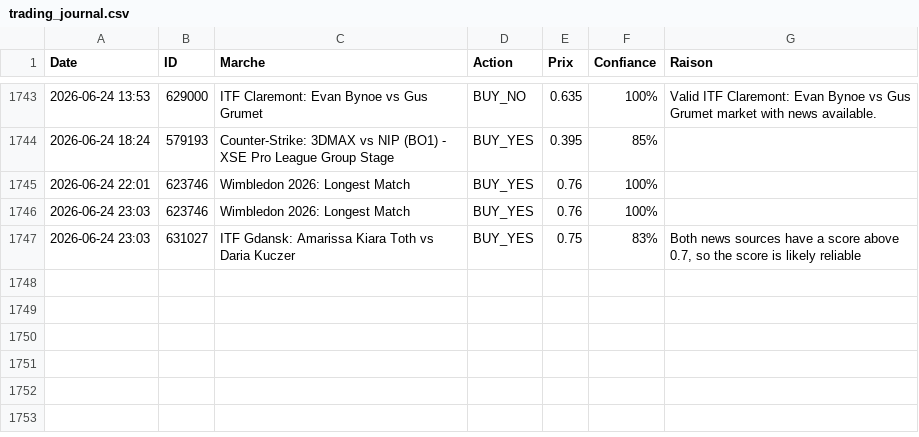
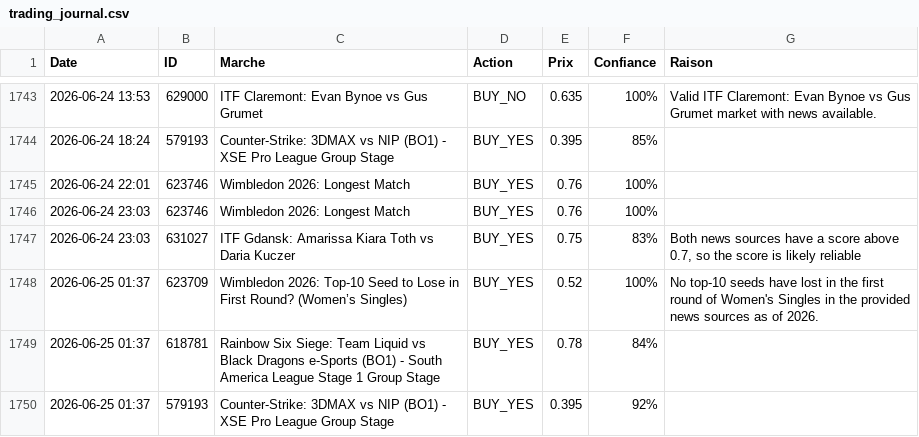
Before and after one commit to sentineloracle-lab/polymarket-scanner, a CSV file: trading_journal.csv, drawn as a sheet; only a part is shown, gaps mark what is left out; the diff names each change by its address in the sheet, - before the commit and + after, or states it on an @@ line.

Commit message:
Update trading journal [skip ci]

```diff
--- a/trading_journal.csv
+++ b/trading_journal.csv
+row 1748: 2026-06-25 01:37 | 623709 | Wimbledon 2026: Top-10 Seed to Lose in First Round? (Women’s Singles) | BUY_YES | 0.52 | 100% | No top-10 seeds have lost in the first round of Women's Singles in the provided news sources as of 2026.
+row 1749: 2026-06-25 01:37 | 618781 | Rainbow Six Siege: Team Liquid vs Black Dragons e-Sports (BO1) - South America League Stage 1 Group Stage | BUY_YES | 0.78 | 84%
+row 1750: 2026-06-25 01:37 | 579193 | Counter-Strike: 3DMAX vs NIP (BO1) - XSE Pro League Group Stage | BUY_YES | 0.395 | 92%
```
